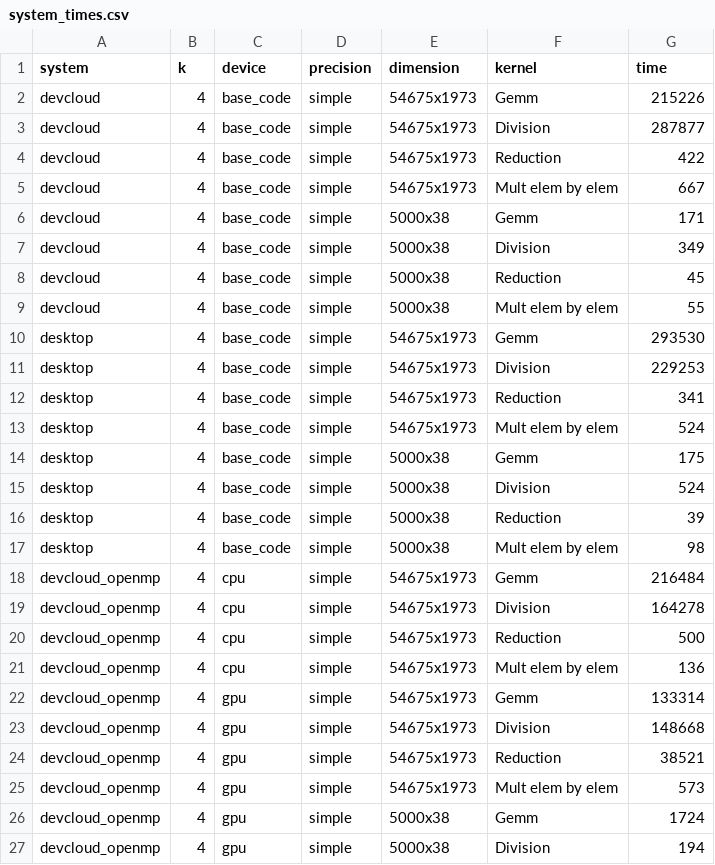
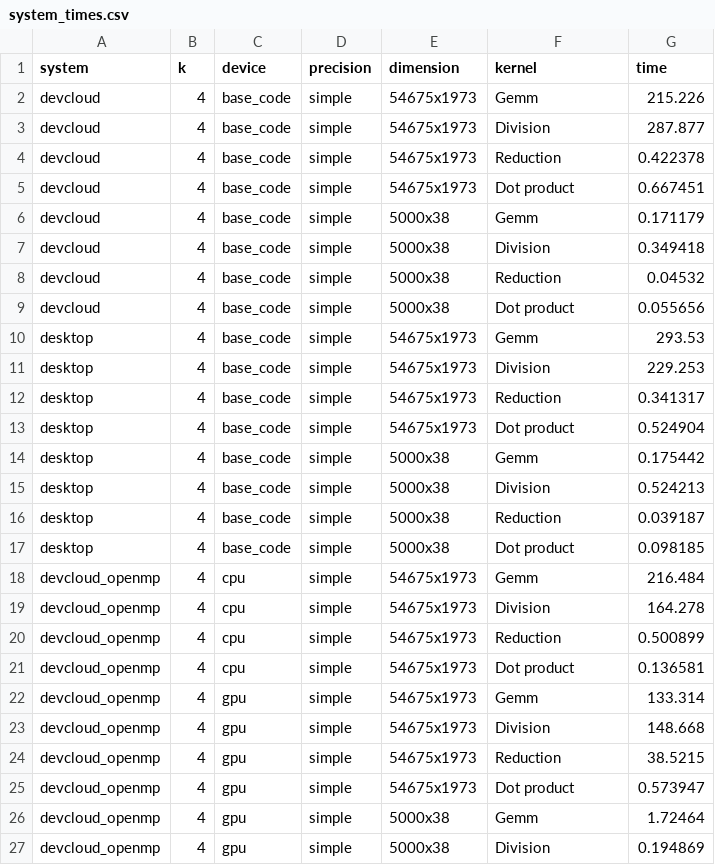
Before and after one commit to FRYoussef/nmf-data-plot, a CSV file: datawarehouse/system/system_times.csv, drawn as a sheet; only a part is shown; the diff covers the shown part only.

```diff
--- a/datawarehouse/system/system_times.csv
+++ b/datawarehouse/system/system_times.csv
@@ -1,27 +1,27 @@
 system,k,device,precision,dimension,kernel,time
-devcloud,4,base_code,simple,54675x1973,Gemm,215226
-devcloud,4,base_code,simple,54675x1973,Division,287877
-devcloud,4,base_code,simple,54675x1973,Reduction,422
-devcloud,4,base_code,simple,54675x1973,Mult elem by elem,667
-devcloud,4,base_code,simple,5000x38,Gemm,171
-devcloud,4,base_code,simple,5000x38,Division,349
-devcloud,4,base_code,simple,5000x38,Reduction,45
-devcloud,4,base_code,simple,5000x38,Mult elem by elem,55
-desktop,4,base_code,simple,54675x1973,Gemm,293530
-desktop,4,base_code,simple,54675x1973,Division,229253
-desktop,4,base_code,simple,54675x1973,Reduction,341
-desktop,4,base_code,simple,54675x1973,Mult elem by elem,524
-desktop,4,base_code,simple,5000x38,Gemm,175
-desktop,4,base_code,simple,5000x38,Division,524
-desktop,4,base_code,simple,5000x38,Reduction,39
-desktop,4,base_code,simple,5000x38,Mult elem by elem,98
-devcloud_openmp,4,cpu,simple,54675x1973,Gemm,216484
-devcloud_openmp,4,cpu,simple,54675x1973,Division,164278
-devcloud_openmp,4,cpu,simple,54675x1973,Reduction,500
-devcloud_openmp,4,cpu,simple,54675x1973,Mult elem by elem,136
-devcloud_openmp,4,gpu,simple,54675x1973,Gemm,133314
-devcloud_openmp,4,gpu,simple,54675x1973,Division,148668
-devcloud_openmp,4,gpu,simple,54675x1973,Reduction,38521
-devcloud_openmp,4,gpu,simple,54675x1973,Mult elem by elem,573
-devcloud_openmp,4,gpu,simple,5000x38,Gemm,1724
-devcloud_openmp,4,gpu,simple,5000x38,Division,194
+devcloud,4,base_code,simple,54675x1973,Gemm,215.226
+devcloud,4,base_code,simple,54675x1973,Division,287.877
+devcloud,4,base_code,simple,54675x1973,Reduction,0.422378
+devcloud,4,base_code,simple,54675x1973,Dot product,0.667451
+devcloud,4,base_code,simple,5000x38,Gemm,0.171179
+devcloud,4,base_code,simple,5000x38,Division,0.349418
+devcloud,4,base_code,simple,5000x38,Reduction,0.04532
+devcloud,4,base_code,simple,5000x38,Dot product,0.055656
+desktop,4,base_code,simple,54675x1973,Gemm,293.53
+desktop,4,base_code,simple,54675x1973,Division,229.253
+desktop,4,base_code,simple,54675x1973,Reduction,0.341317
+desktop,4,base_code,simple,54675x1973,Dot product,0.524904
+desktop,4,base_code,simple,5000x38,Gemm,0.175442
+desktop,4,base_code,simple,5000x38,Division,0.524213
+desktop,4,base_code,simple,5000x38,Reduction,0.039187
+desktop,4,base_code,simple,5000x38,Dot product,0.098185
+devcloud_openmp,4,cpu,simple,54675x1973,Gemm,216.484
+devcloud_openmp,4,cpu,simple,54675x1973,Division,164.278
+devcloud_openmp,4,cpu,simple,54675x1973,Reduction,0.500899
+devcloud_openmp,4,cpu,simple,54675x1973,Dot product,0.136581
+devcloud_openmp,4,gpu,simple,54675x1973,Gemm,133.314
+devcloud_openmp,4,gpu,simple,54675x1973,Division,148.668
+devcloud_openmp,4,gpu,simple,54675x1973,Reduction,38.5215
+devcloud_openmp,4,gpu,simple,54675x1973,Dot product,0.573947
+devcloud_openmp,4,gpu,simple,5000x38,Gemm,1.72464
+devcloud_openmp,4,gpu,simple,5000x38,Division,0.194869
```
Also changed, not shown: 68 edited cells elsewhere in this file, 23 other files.
